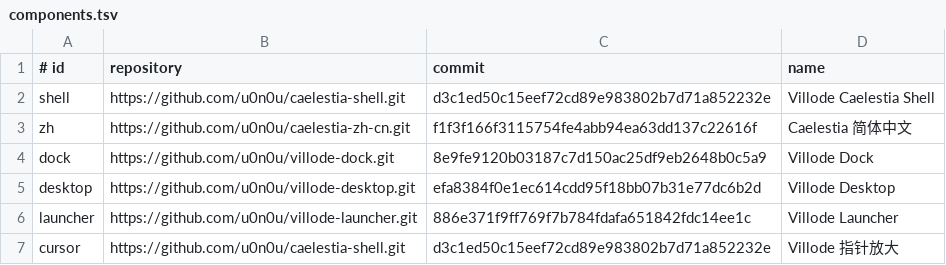
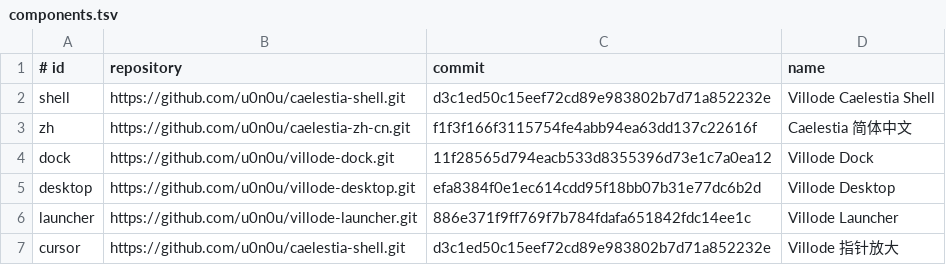
Before and after one commit to u0n0u/villode-caelestia, a TSV file: components.tsv, drawn as a sheet.

Commit message:
chore: lock dock dismiss-above-menu fix

```diff
--- a/components.tsv
+++ b/components.tsv
@@ -3,3 +3,3 @@ shell	https://github.com/u0n0u/caelestia-shell.git	d3c1ed50c15eef72cd89e983802b7
 zh	https://github.com/u0n0u/caelestia-zh-cn.git	f1f3f166f3115754fe4abb94ea63dd137c22616f	Caelestia 简体中文
-dock	https://github.com/u0n0u/villode-dock.git	8e9fe9120b03187c7d150ac25df9eb2648b0c5a9	Villode Dock
+dock	https://github.com/u0n0u/villode-dock.git	11f28565d794eacb533d8355396d73e1c7a0ea12	Villode Dock
 desktop	https://github.com/u0n0u/villode-desktop.git	efa8384f0e1ec614cdd95f18bb07b31e77dc6b2d	Villode Desktop
```
